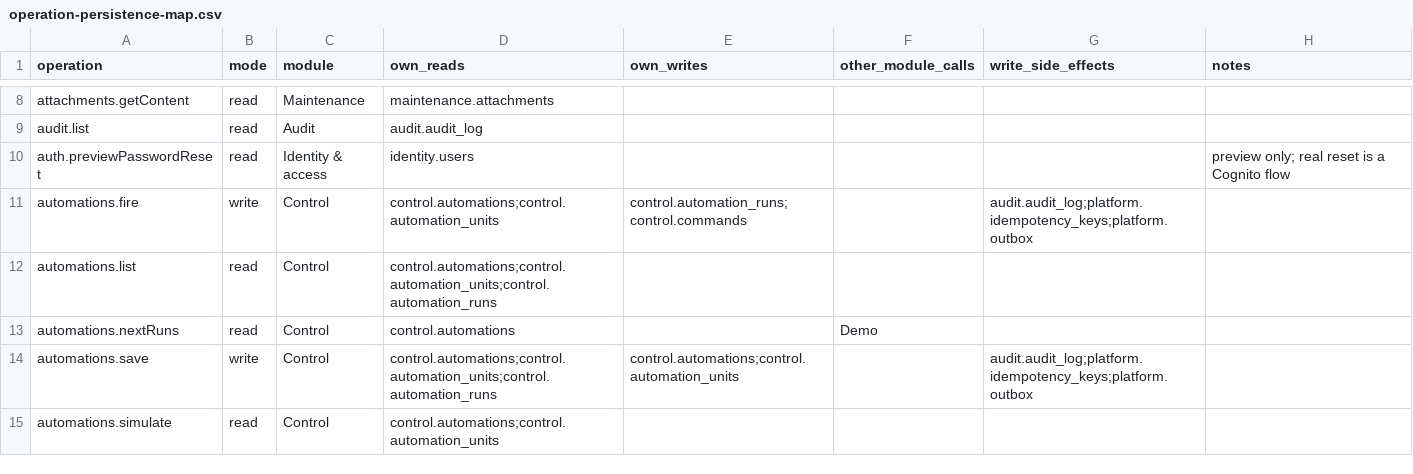
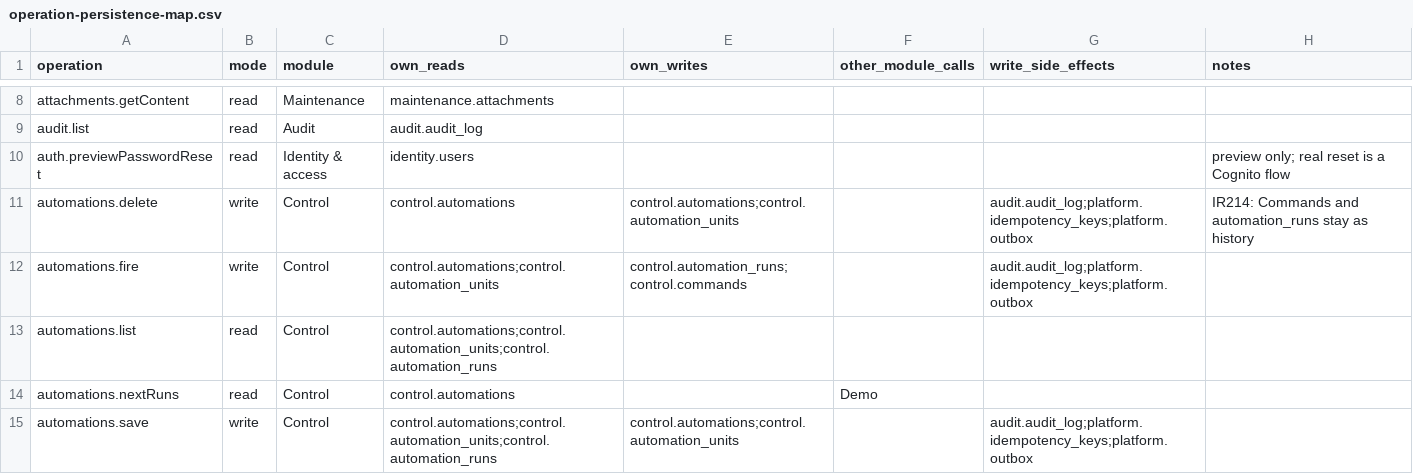
Before and after one commit to Aquarius0715/AC-Project, a CSV file: docs/02-design/operation-persistence-map.csv, drawn as a sheet; only a part is shown, gaps mark what is left out; the shorter side is filled out with more unchanged rows.

```diff
--- a/docs/02-design/operation-persistence-map.csv
+++ b/docs/02-design/operation-persistence-map.csv
@@ -10,2 +10,3 @@ audit.list,read,Audit,audit.audit_log,,,,
 auth.previewPasswordReset,read,Identity & access,identity.users,,,,preview only; real reset is a Cognito flow
+automations.delete,write,Control,control.automations,control.automations;control.automation_units,,audit.audit_log;platform.idempotency_keys;platform.outbox,IR214: Commands and automation_runs stay as history
 automations.fire,write,Control,control.automations;control.automation_units,control.automation_runs;control.commands,,audit.audit_log;platform.idempotency_keys;platform.outbox,
```
Also changed, not shown: docs/02-design/operation-catalog.csv, docs/02-design/write-version-catalog.csv, 37 other files.
